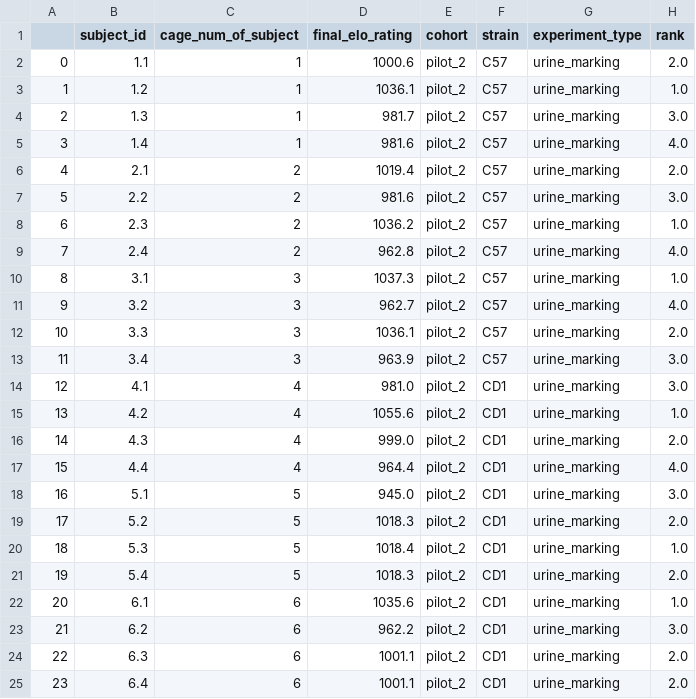
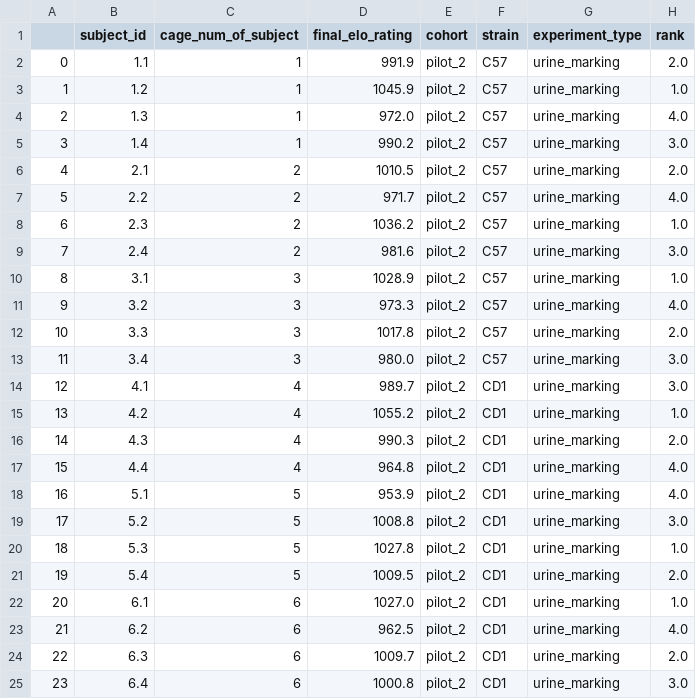
Before and after one commit to padillacoreanolab/dominance_strain_comparison, a CSV file: results/2023_04_27_pilot_2_elo_score_calculation/proc/elo_rating_spread_sheets/urine_marking/pilot_2_cages-1-2-3-4-5-6_uma_2022-07-11_2022-08-08_final-elo-rating.csv, drawn as a sheet.

```diff
--- a/results/2023_04_27_pilot_2_elo_score_calculation/proc/elo_rating_spread_sheets/urine_marking/pilot_2_cages-1-2-3-4-5-6_uma_2022-07-11_2022-08-08_final-elo-rating.csv
+++ b/results/2023_04_27_pilot_2_elo_score_calculation/proc/elo_rating_spread_sheets/urine_marking/pilot_2_cages-1-2-3-4-5-6_uma_2022-07-11_2022-08-08_final-elo-rating.csv
@@ -1,25 +1,25 @@
 ,subject_id,cage_num_of_subject,final_elo_rating,cohort,strain,experiment_type,rank
-0,1.1,1,1000.6,pilot_2,C57,urine_marking,2.0
-1,1.2,1,1036.1,pilot_2,C57,urine_marking,1.0
-2,1.3,1,981.7,pilot_2,C57,urine_marking,3.0
-3,1.4,1,981.6,pilot_2,C57,urine_marking,4.0
-4,2.1,2,1019.4,pilot_2,C57,urine_marking,2.0
-5,2.2,2,981.6,pilot_2,C57,urine_marking,3.0
+0,1.1,1,991.9,pilot_2,C57,urine_marking,2.0
+1,1.2,1,1045.9,pilot_2,C57,urine_marking,1.0
+2,1.3,1,972.0,pilot_2,C57,urine_marking,4.0
+3,1.4,1,990.2,pilot_2,C57,urine_marking,3.0
+4,2.1,2,1010.5,pilot_2,C57,urine_marking,2.0
+5,2.2,2,971.7,pilot_2,C57,urine_marking,4.0
 6,2.3,2,1036.2,pilot_2,C57,urine_marking,1.0
-7,2.4,2,962.8,pilot_2,C57,urine_marking,4.0
-8,3.1,3,1037.3,pilot_2,C57,urine_marking,1.0
-9,3.2,3,962.7,pilot_2,C57,urine_marking,4.0
-10,3.3,3,1036.1,pilot_2,C57,urine_marking,2.0
-11,3.4,3,963.9,pilot_2,C57,urine_marking,3.0
-12,4.1,4,981.0,pilot_2,CD1,urine_marking,3.0
-13,4.2,4,1055.6,pilot_2,CD1,urine_marking,1.0
-14,4.3,4,999.0,pilot_2,CD1,urine_marking,2.0
-15,4.4,4,964.4,pilot_2,CD1,urine_marking,4.0
-16,5.1,5,945.0,pilot_2,CD1,urine_marking,3.0
-17,5.2,5,1018.3,pilot_2,CD1,urine_marking,2.0
-18,5.3,5,1018.4,pilot_2,CD1,urine_marking,1.0
-19,5.4,5,1018.3,pilot_2,CD1,urine_marking,2.0
-20,6.1,6,1035.6,pilot_2,CD1,urine_marking,1.0
-21,6.2,6,962.2,pilot_2,CD1,urine_marking,3.0
-22,6.3,6,1001.1,pilot_2,CD1,urine_marking,2.0
-23,6.4,6,1001.1,pilot_2,CD1,urine_marking,2.0
+7,2.4,2,981.6,pilot_2,C57,urine_marking,3.0
+8,3.1,3,1028.9,pilot_2,C57,urine_marking,1.0
+9,3.2,3,973.3,pilot_2,C57,urine_marking,4.0
+10,3.3,3,1017.8,pilot_2,C57,urine_marking,2.0
+11,3.4,3,980.0,pilot_2,C57,urine_marking,3.0
+12,4.1,4,989.7,pilot_2,CD1,urine_marking,3.0
+13,4.2,4,1055.2,pilot_2,CD1,urine_marking,1.0
+14,4.3,4,990.3,pilot_2,CD1,urine_marking,2.0
+15,4.4,4,964.8,pilot_2,CD1,urine_marking,4.0
+16,5.1,5,953.9,pilot_2,CD1,urine_marking,4.0
+17,5.2,5,1008.8,pilot_2,CD1,urine_marking,3.0
+18,5.3,5,1027.8,pilot_2,CD1,urine_marking,1.0
+19,5.4,5,1009.5,pilot_2,CD1,urine_marking,2.0
+20,6.1,6,1027.0,pilot_2,CD1,urine_marking,1.0
+21,6.2,6,962.5,pilot_2,CD1,urine_marking,4.0
+22,6.3,6,1009.7,pilot_2,CD1,urine_marking,2.0
+23,6.4,6,1000.8,pilot_2,CD1,urine_marking,3.0
```
Also changed, not shown: results/2023_04_27_pilot_2_elo_score_calculation/proc/elo_rating_spread_sheets/urine_marking/pilot_2_cages-1-2-3-4-5-6_uma_2022-07-11_2022-08-08_elo-rating-history.csv, results/2023_04_27_pilot_3_elo_score_calculation/proc/elo_rating_spread_sheets/urine_marking/pilot_3_cages-1-2-3-4-5-6_uma_2022-09-12_2022-09-16_elo-rating-history.csv, 15 other files.
